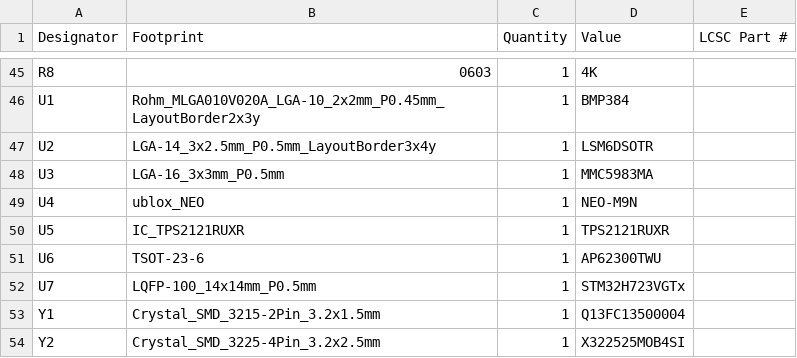
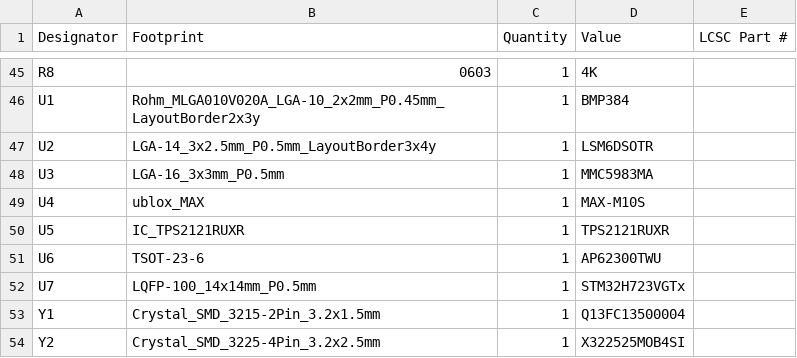
Before and after one commit to someonelse20/flight-controller, a CSV file: production/bom.csv, drawn as a sheet; only a part is shown, gaps mark what is left out.

```diff
--- a/production/bom.csv
+++ b/production/bom.csv
@@ -48,3 +48,3 @@ U2,LGA-14_3x2.5mm_P0.5mm_LayoutBorder3x4y,1,LSM6DSOTR,
 U3,LGA-16_3x3mm_P0.5mm,1,MMC5983MA,
-U4,ublox_NEO,1,NEO-M9N,
+U4,ublox_MAX,1,MAX-M10S,
 U5,IC_TPS2121RUXR,1,TPS2121RUXR,
```
Also changed, not shown: hardware/production/designators.csv, 18 other files.
